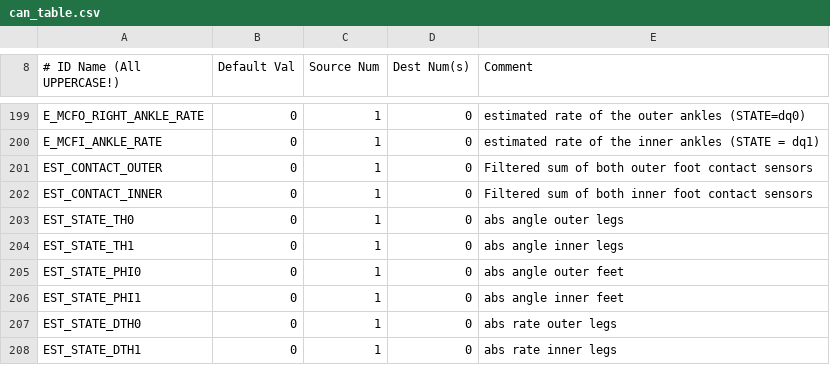
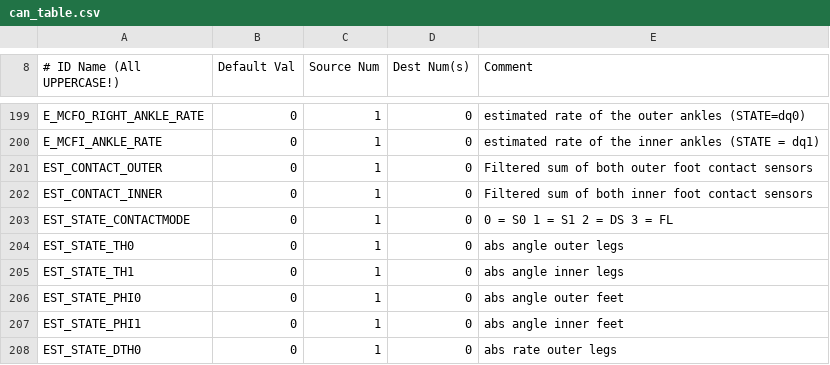
Before and after one commit to RuinaLab/Ranger, a CSV file: Ranger/Control/Ranger_Configuration/can_table.csv, drawn as a sheet; only a part is shown, gaps mark what is left out; the shorter side is filled out with more unchanged rows; the diff names each change by its address in the sheet, - before the commit and + after, or states it on an @@ line.

```diff
--- a/Ranger/Control/Ranger_Configuration/can_table.csv
+++ b/Ranger/Control/Ranger_Configuration/can_table.csv
+row 203: EST_STATE_CONTACTMODE | 0 | 1 | 0 | 0 = S0 1 = S1 2 = DS 3 = FL
```
Also changed, not shown: 2 other files.
